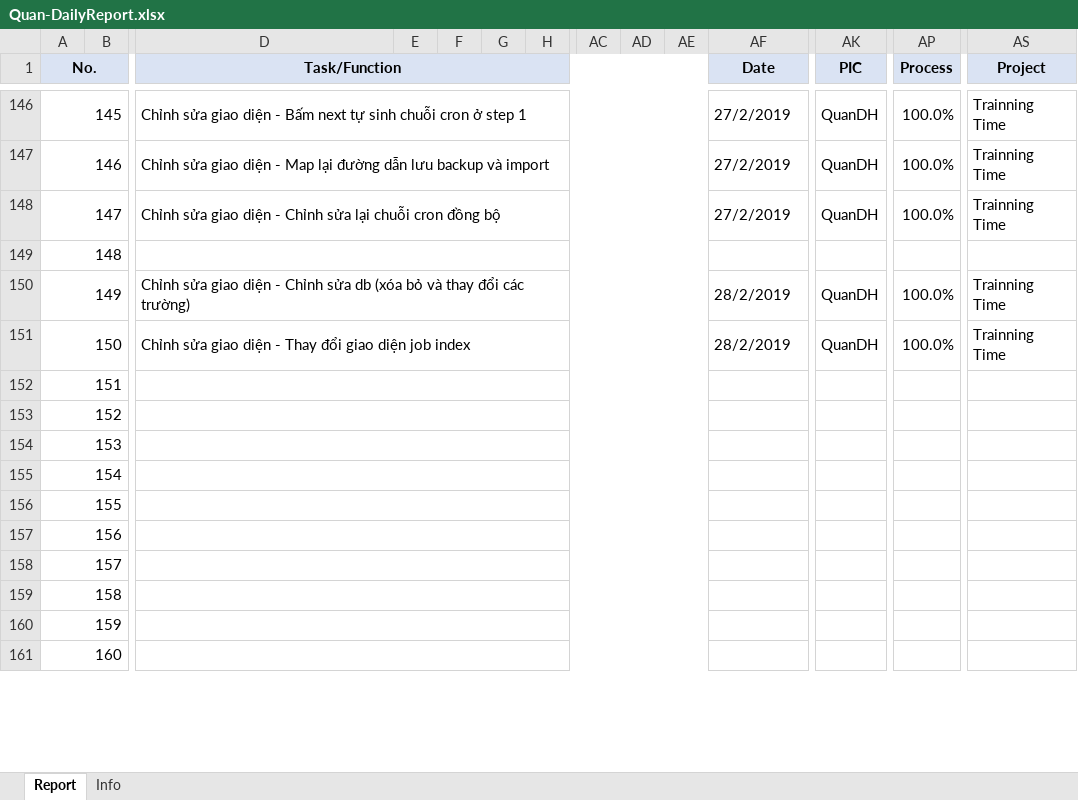
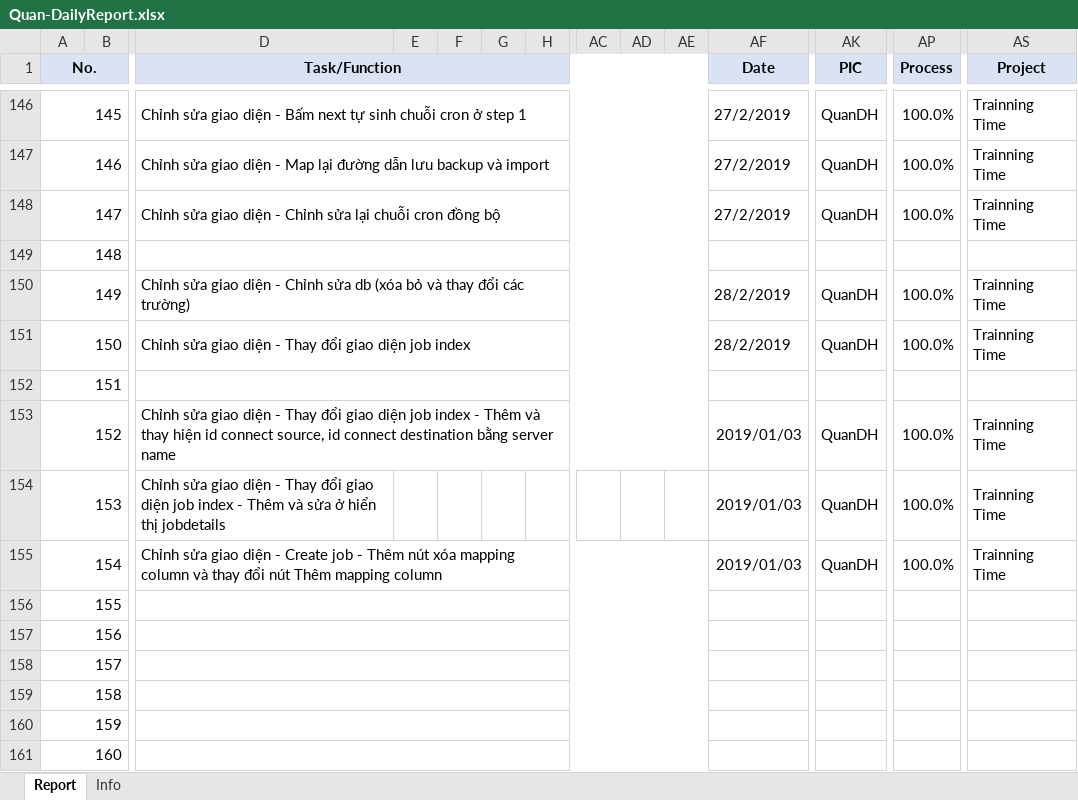
Before and after one commit to pcadev/Reports, an Excel workbook: DailyReport/Quan-DailyReport.xlsx, sheet Report, drawn as a sheet; only a part is shown, gaps mark what is left out; values as stored, in another font and other column widths than the file's, no borders; charts and pictures not drawn; the diff names each change by its address in the sheet, - before the commit and + after, or states it on an @@ line.

Commit message:
báo cáo ngày 1/3/2019

```diff
--- a/DailyReport/Quan-DailyReport.xlsx (sheet Report)
+++ b/DailyReport/Quan-DailyReport.xlsx (sheet Report)
-D153 (Task/Function): (empty)
+D153 (Task/Function): Chỉnh sửa giao diện - Thay đổi giao diện job index - Thêm và thay hiện id connect source, id connect destination bằng server name
-AF153:AF155 (Date): (empty)
+AF153:AF155 (Date): 2019/01/03
-AK153:AK155 (PIC): (empty)
+AK153:AK155 (PIC): QuanDH
-AP153:AP155 (Process): (empty)
+AP153:AP155 (Process): 100.0%
-AS153:AS155 (Project): (empty)
+AS153:AS155 (Project): Trainning Time
-D154 (Task/Function): (empty)
+D154 (Task/Function): Chỉnh sửa giao diện - Thay đổi giao diện job index - Thêm và sửa ở hiển thị jobdetails
-D154:AE154 merged
-D155 (Task/Function): (empty)
+D155 (Task/Function): Chỉnh sửa giao diện - Create job - Thêm nút xóa mapping column và thay đổi nút Thêm mapping column
```
Also changed, not shown: charts or pictures.
